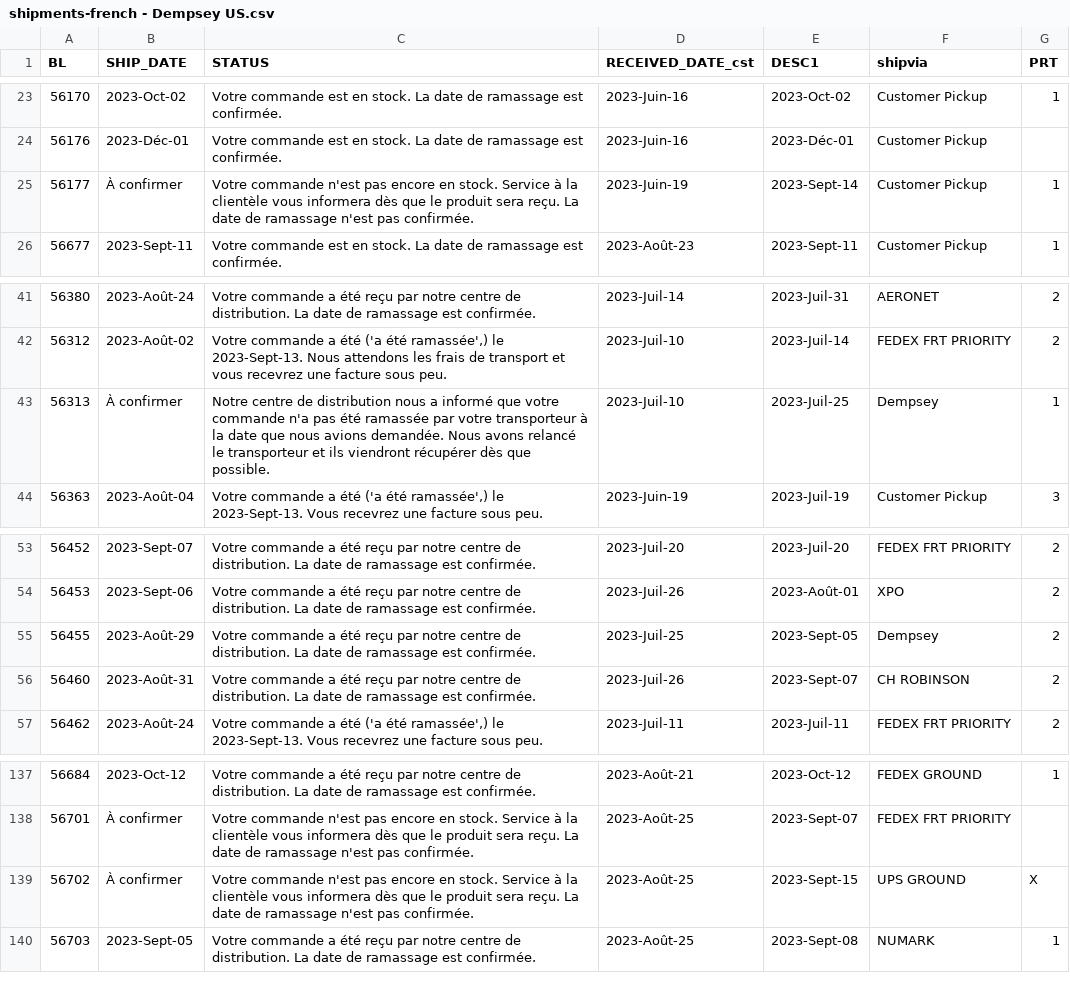
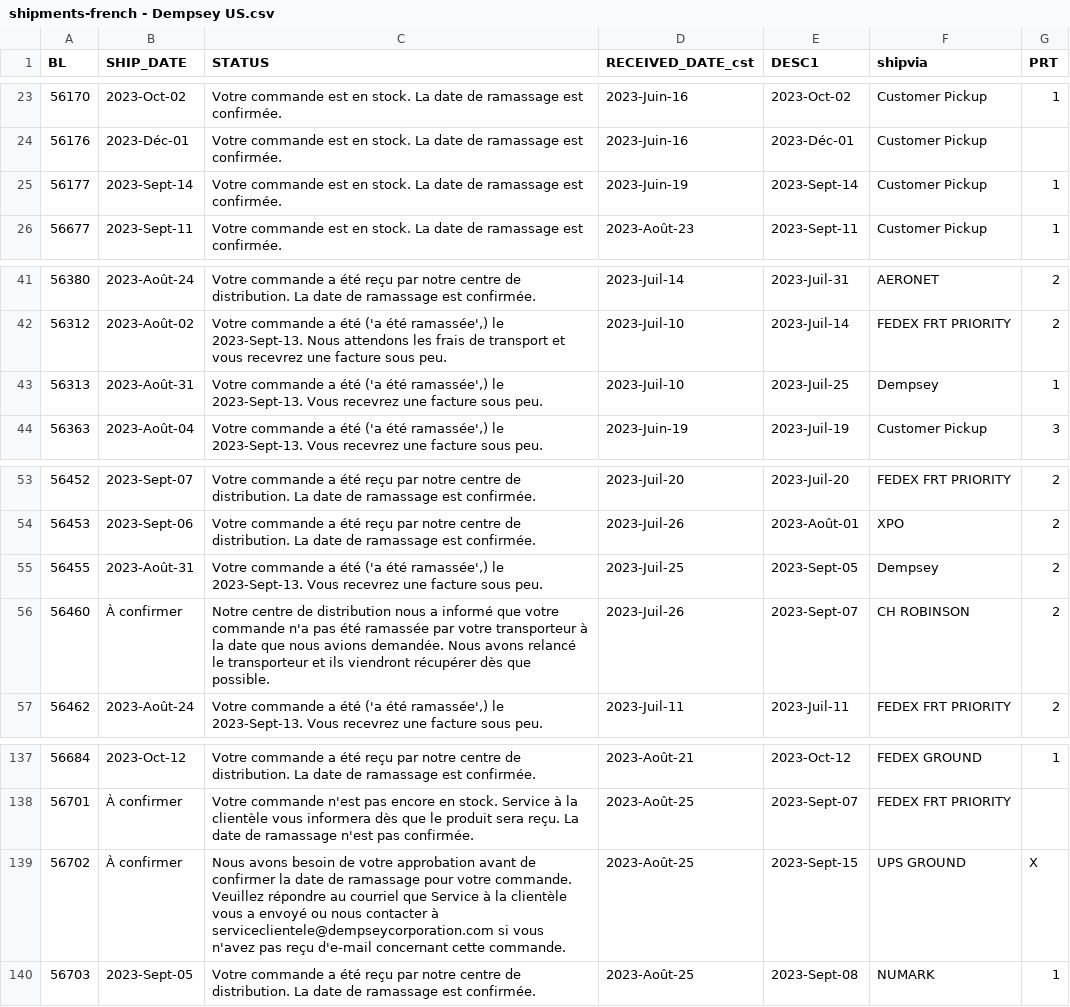
Before and after one commit to dempseysystems/dempseysystems.github.io, a CSV file: shipments-french - Dempsey US.csv, drawn as a sheet; only a part is shown, gaps mark what is left out.

```diff
--- a/shipments-french - Dempsey US.csv
+++ b/shipments-french - Dempsey US.csv
@@ -24,3 +24,3 @@ BL,SHIP_DATE,STATUS,RECEIVED_DATE_cst,DESC1,shipvia,PRT
 56176,2023-Déc-01,Votre commande est en stock. La date de ramassage est confirmée.,2023-Juin-16,2023-Déc-01,Customer Pickup,
-56177,À confirmer,Votre commande n'est pas encore en stock. Service à la clientèle vous informera dès que le produit sera reçu. La date de ramassage n'est pas confirmée.,2023-Juin-19,2023-Sept-14,Customer Pickup,1
+56177,2023-Sept-14,Votre commande est en stock. La date de ramassage est confirmée.,2023-Juin-19,2023-Sept-14,Customer Pickup,1
 56677,2023-Sept-11,Votre commande est en stock. La date de ramassage est confirmée.,2023-Août-23,2023-Sept-11,Customer Pickup,1
@@ -42,3 +42,3 @@ BL,SHIP_DATE,STATUS,RECEIVED_DATE_cst,DESC1,shipvia,PRT
 56312,2023-Août-02,"Votre commande a été ('a été ramassée',) le 2023-Sept-13. Nous attendons les frais de transport et vous recevrez une facture sous peu.",2023-Juil-10,2023-Juil-14,FEDEX FRT PRIORITY,2
-56313,À confirmer,Notre centre de distribution nous a informé que votre commande n'a pas été ramassée par votre transporteur à la date que nous avions demandée. Nous avons relancé le transporteur et ils viendront récupérer dès que possible.,2023-Juil-10,2023-Juil-25,Dempsey,1
+56313,2023-Août-31,"Votre commande a été ('a été ramassée',) le 2023-Sept-13. Vous recevrez une facture sous peu.",2023-Juil-10,2023-Juil-25,Dempsey,1
 56363,2023-Août-04,"Votre commande a été ('a été ramassée',) le 2023-Sept-13. Vous recevrez une facture sous peu.",2023-Juin-19,2023-Juil-19,Customer Pickup,3
@@ -54,4 +54,4 @@ BL,SHIP_DATE,STATUS,RECEIVED_DATE_cst,DESC1,shipvia,PRT
 56453,2023-Sept-06,Votre commande a été reçu par notre centre de distribution. La date de ramassage est confirmée.,2023-Juil-26,2023-Août-01,XPO,2
-56455,2023-Août-29,Votre commande a été reçu par notre centre de distribution. La date de ramassage est confirmée.,2023-Juil-25,2023-Sept-05,Dempsey,2
-56460,2023-Août-31,Votre commande a été reçu par notre centre de distribution. La date de ramassage est confirmée.,2023-Juil-26,2023-Sept-07,CH ROBINSON,2
+56455,2023-Août-31,"Votre commande a été ('a été ramassée',) le 2023-Sept-13. Vous recevrez une facture sous peu.",2023-Juil-25,2023-Sept-05,Dempsey,2
+56460,À confirmer,Notre centre de distribution nous a informé que votre commande n'a pas été ramassée par votre transporteur à la date que nous avions demandée. Nous avons relancé le transporteur et ils viendront récupérer dès que possible.,2023-Juil-26,2023-Sept-07,CH ROBINSON,2
 56462,2023-Août-24,"Votre commande a été ('a été ramassée',) le 2023-Sept-13. Vous recevrez une facture sous peu.",2023-Juil-11,2023-Juil-11,FEDEX FRT PRIORITY,2
@@ -138,3 +138,3 @@ BL,SHIP_DATE,STATUS,RECEIVED_DATE_cst,DESC1,shipvia,PRT
 56701,À confirmer,Votre commande n'est pas encore en stock. Service à la clientèle vous informera dès que le produit sera reçu. La date de ramassage n'est pas confirmée.,2023-Août-25,2023-Sept-07,FEDEX FRT PRIORITY,
-56702,À confirmer,Votre commande n'est pas encore en stock. Service à la clientèle vous informera dès que le produit sera reçu. La date de ramassage n'est pas confirmée.,2023-Août-25,2023-Sept-15,UPS GROUND,X
+56702,À confirmer,Nous avons besoin de votre approbation avant de confirmer la date de ramassage pour votre commande. Veuillez répondre au courriel que Service à la clientèle vous a envoyé ou nous contacter à serviceclientele@dempseycorporation.com si vous n'avez pas reçu d'e-mail concernant cette commande.,2023-Août-25,2023-Sept-15,UPS GROUND,X
 56703,2023-Sept-05,Votre commande a été reçu par notre centre de distribution. La date de ramassage est confirmée.,2023-Août-25,2023-Sept-08,NUMARK,1
```
Also changed, not shown: 11 other files.
